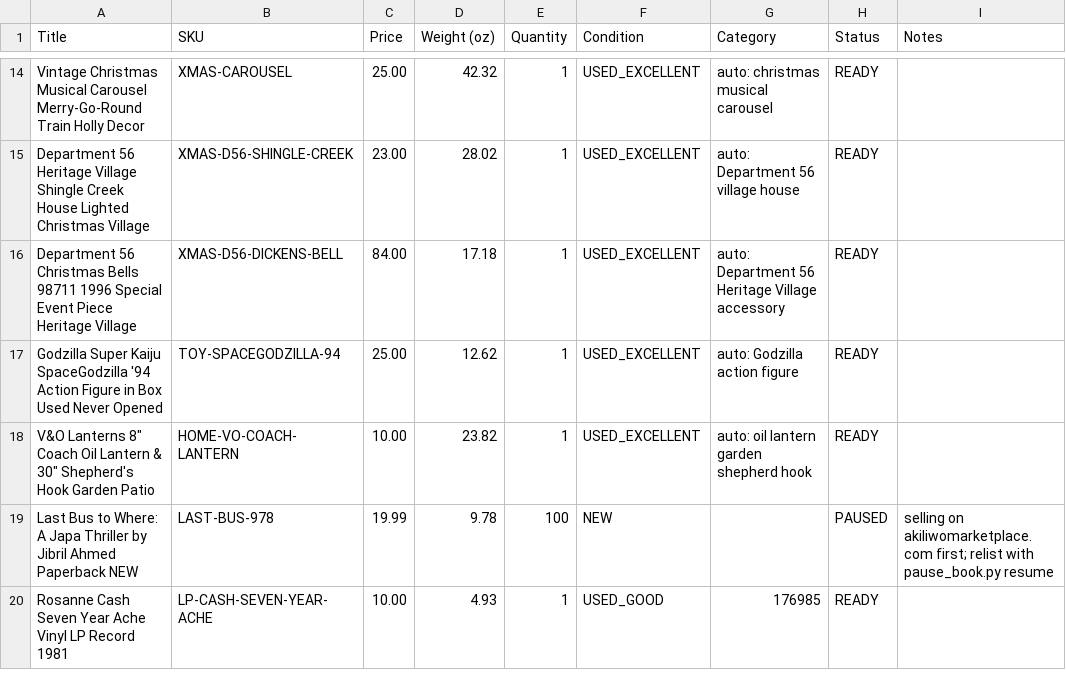
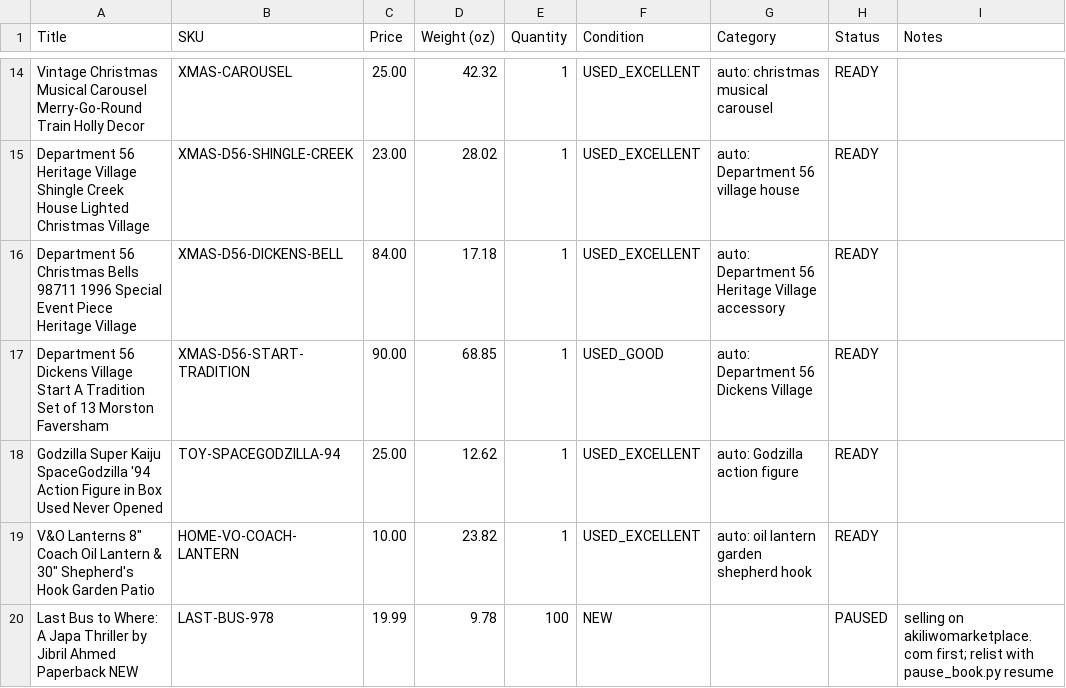
Before and after one commit to Akiliwo/akiliwomarketplace, a CSV file: _ebay/ebay_bulk_upload_all.csv, drawn as a sheet; only a part is shown, gaps mark what is left out; the shorter side is filled out with more unchanged rows.

```diff
--- a/_ebay/ebay_bulk_upload_all.csv
+++ b/_ebay/ebay_bulk_upload_all.csv
@@ -16,2 +16,3 @@ Department 56 Heritage Village Shingle Creek House Lighted Christmas Village,XMA
 Department 56 Christmas Bells 98711 1996 Special Event Piece Heritage Village,XMAS-D56-DICKENS-BELL,84.00,17.18,1,USED_EXCELLENT,auto: Department 56 Heritage Village accessory,READY,
+Department 56 Dickens Village Start A Tradition Set of 13 Morston Faversham,XMAS-D56-START-TRADITION,90.00,68.85,1,USED_GOOD,auto: Department 56 Dickens Village,READY,
 Godzilla Super Kaiju SpaceGodzilla '94 Action Figure in Box Used Never Opened,TOY-SPACEGODZILLA-94,25.00,12.62,1,USED_EXCELLENT,auto: Godzilla action figure,READY,
```
Also changed, not shown: 12 other files.
